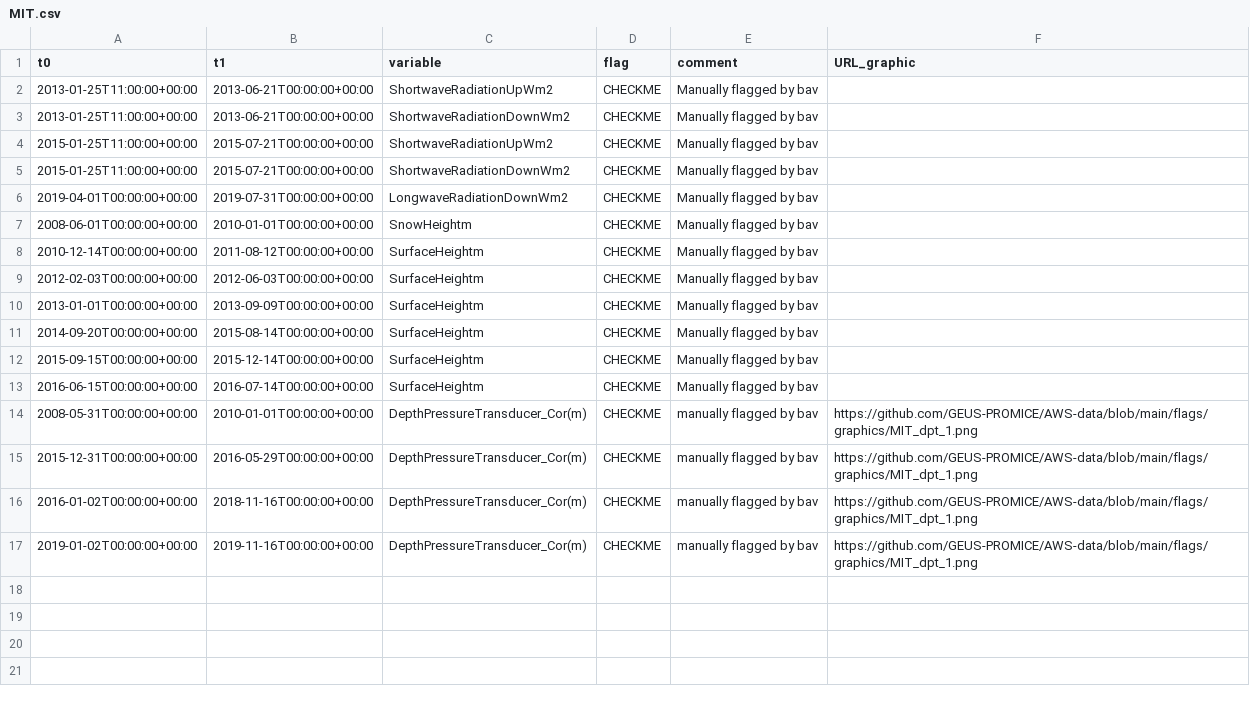
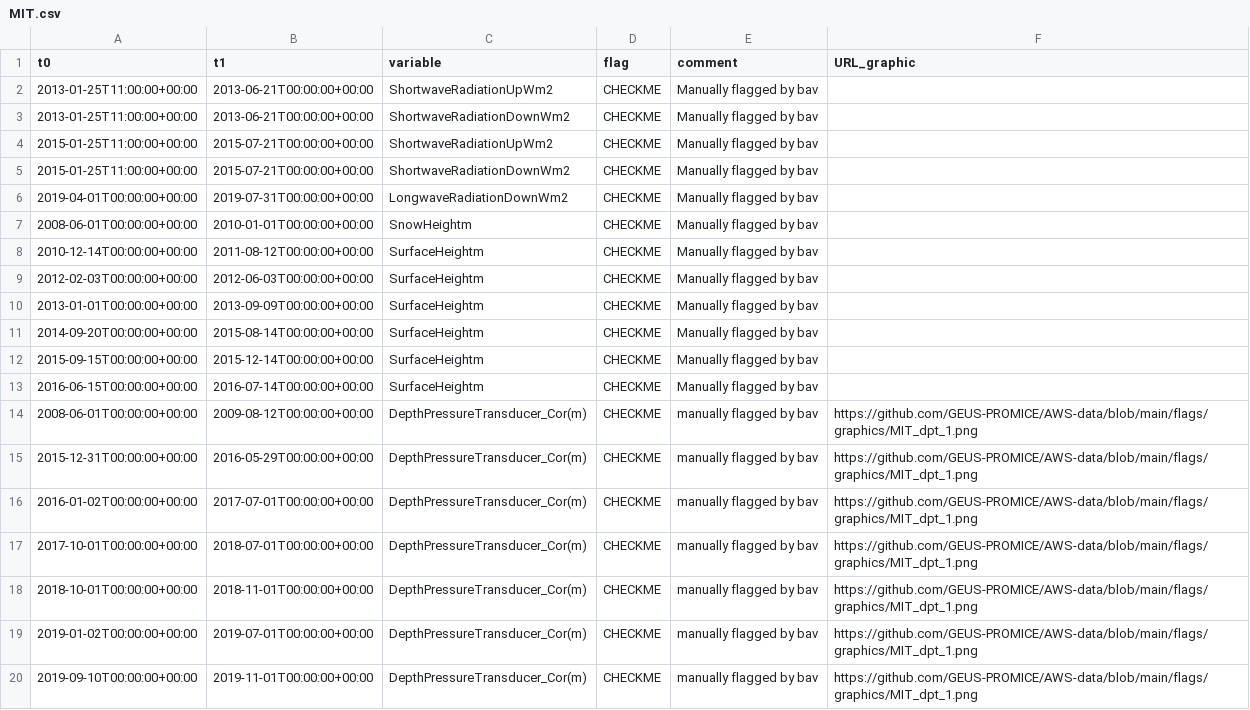
Before and after one commit to GEUS-PROMICE/PROMICE-AWS-toolbox, a CSV file: metadata/flags/MIT.csv, drawn as a sheet.

```diff
--- a/metadata/flags/MIT.csv
+++ b/metadata/flags/MIT.csv
@@ -13,5 +13,8 @@ t0,t1,variable,flag,comment,URL_graphic
 2016-06-15T00:00:00+00:00,2016-07-14T00:00:00+00:00,SurfaceHeightm,CHECKME,Manually flagged by bav,
-2008-05-31T00:00:00+00:00,2010-01-01T00:00:00+00:00,DepthPressureTransducer_Cor(m),CHECKME,manually flagged by bav,https://github.com/GEUS-PROMICE/AWS-data/blob/main/flags/graphics/MIT_dpt_1.png
+2008-06-01T00:00:00+00:00,2009-08-12T00:00:00+00:00,DepthPressureTransducer_Cor(m),CHECKME,manually flagged by bav,https://github.com/GEUS-PROMICE/AWS-data/blob/main/flags/graphics/MIT_dpt_1.png
 2015-12-31T00:00:00+00:00,2016-05-29T00:00:00+00:00,DepthPressureTransducer_Cor(m),CHECKME,manually flagged by bav,https://github.com/GEUS-PROMICE/AWS-data/blob/main/flags/graphics/MIT_dpt_1.png
-2016-01-02T00:00:00+00:00,2018-11-16T00:00:00+00:00,DepthPressureTransducer_Cor(m),CHECKME,manually flagged by bav,https://github.com/GEUS-PROMICE/AWS-data/blob/main/flags/graphics/MIT_dpt_1.png
-2019-01-02T00:00:00+00:00,2019-11-16T00:00:00+00:00,DepthPressureTransducer_Cor(m),CHECKME,manually flagged by bav,https://github.com/GEUS-PROMICE/AWS-data/blob/main/flags/graphics/MIT_dpt_1.png
+2016-01-02T00:00:00+00:00,2017-07-01T00:00:00+00:00,DepthPressureTransducer_Cor(m),CHECKME,manually flagged by bav,https://github.com/GEUS-PROMICE/AWS-data/blob/main/flags/graphics/MIT_dpt_1.png
+2017-10-01T00:00:00+00:00,2018-07-01T00:00:00+00:00,DepthPressureTransducer_Cor(m),CHECKME,manually flagged by bav,https://github.com/GEUS-PROMICE/AWS-data/blob/main/flags/graphics/MIT_dpt_1.png
+2018-10-01T00:00:00+00:00,2018-11-01T00:00:00+00:00,DepthPressureTransducer_Cor(m),CHECKME,manually flagged by bav,https://github.com/GEUS-PROMICE/AWS-data/blob/main/flags/graphics/MIT_dpt_1.png
+2019-01-02T00:00:00+00:00,2019-07-01T00:00:00+00:00,DepthPressureTransducer_Cor(m),CHECKME,manually flagged by bav,https://github.com/GEUS-PROMICE/AWS-data/blob/main/flags/graphics/MIT_dpt_1.png
+2019-09-10T00:00:00+00:00,2019-11-01T00:00:00+00:00,DepthPressureTransducer_Cor(m),CHECKME,manually flagged by bav,https://github.com/GEUS-PROMICE/AWS-data/blob/main/flags/graphics/MIT_dpt_1.png
```
Also changed, not shown: metadata/flags/KPC_L.csv, 39 other files.
